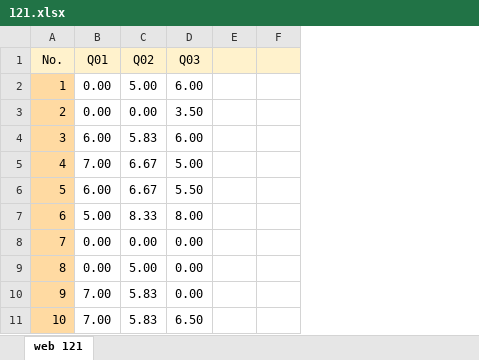
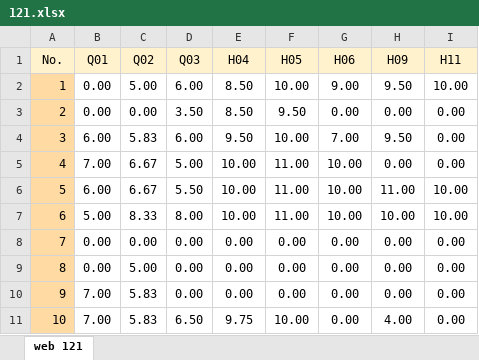
Before and after one commit to mkazemiraz/mft-scores, an Excel workbook: 121/121.xlsx, sheet web 121, drawn as a sheet; only a part is shown; values as stored, in another font and other column widths than the file's, no borders; removed rows and columns are numbered as before the commit, all else as after; the diff covers the shown part only; the diff names each change by its address in the sheet, - before the commit and + after, or states it on an @@ line.

```diff
--- a/121/121.xlsx (sheet web 121)
+++ b/121/121.xlsx (sheet web 121)
-column E, empty
-column F, empty
+column E (H04), rows 2-11: 8.50 | 8.50 | 9.50 | 10.00 | 10.00 | 10.00 | 0.00 | 0.00 | 0.00 | 9.75
+column F (H05), rows 2-11: 10.00 | 9.50 | 10.00 | 11.00 | 11.00 | 11.00 | 0.00 | 0.00 | 0.00 | 10.00
+column G (H06), rows 2-11: 9.00 | 0.00 | 7.00 | 10.00 | 10.00 | 10.00 | 0.00 | 0.00 | 0.00 | 0.00
+column H (H09), rows 2-11: 9.50 | 0.00 | 9.50 | 0.00 | 11.00 | 10.00 | 0.00 | 0.00 | 0.00 | 4.00
+column I (H11), rows 2-11: 10.00 | 0.00 | 0.00 | 0.00 | 10.00 | 10.00 | 0.00 | 0.00 | 0.00 | 0.00
```
Also changed, not shown: 14 edited cells elsewhere in this sheet, 1 other file.
